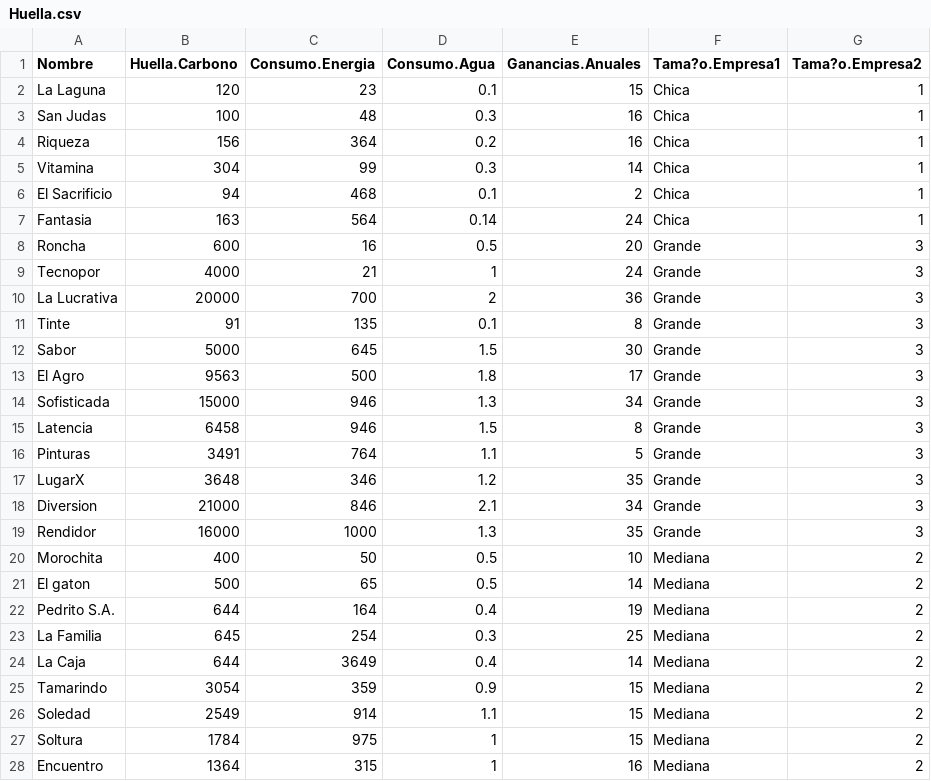
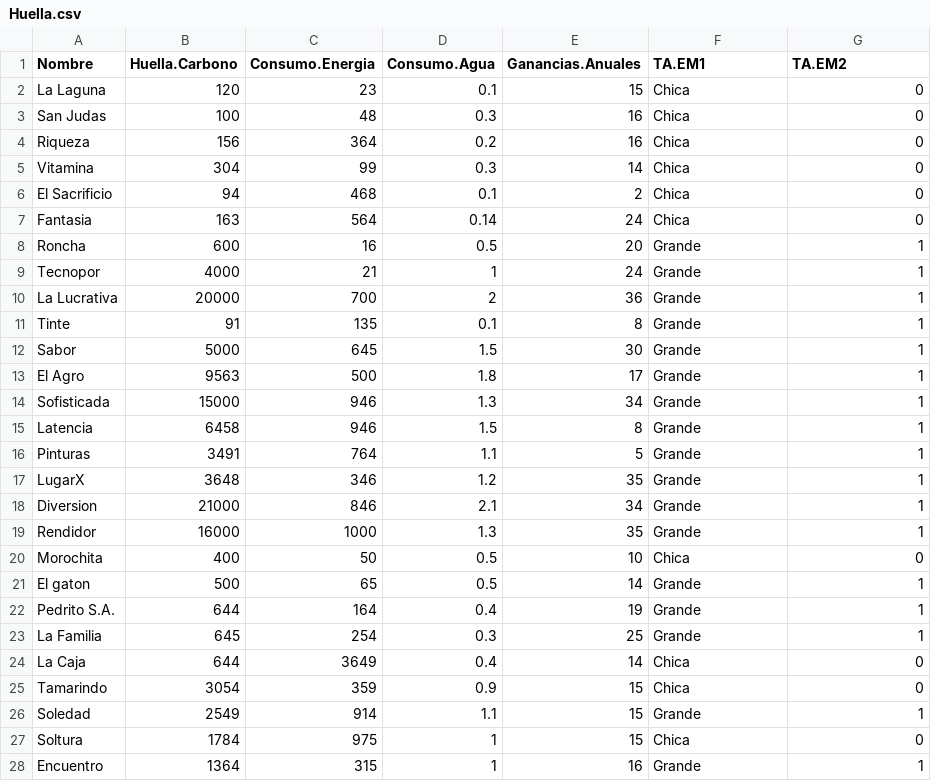
Before and after one commit to luiqs/Estadistica-Aplicada, a CSV file: PDB/Huella.csv, drawn as a sheet; only a part is shown; the diff covers the shown part only.

Commit message:
Huella binomial

```diff
--- a/PDB/Huella.csv
+++ b/PDB/Huella.csv
@@ -1,28 +1,28 @@
-"Nombre","Huella.Carbono","Consumo.Energia","Consumo.Agua","Ganancias.Anuales","Tama?o.Empresa1","Tama?o.Empresa2"
-"La Laguna",120,23,0.1,15,"Chica",1
-"San Judas",100,48,0.3,16,"Chica",1
-"Riqueza",156,364,0.2,16,"Chica",1
-"Vitamina",304,99,0.3,14,"Chica",1
-"El Sacrificio",94,468,0.1,2,"Chica",1
-"Fantasia",163,564,0.14,24,"Chica",1
-"Roncha",600,16,0.5,20,"Grande",3
-"Tecnopor",4000,21,1,24,"Grande",3
-"La Lucrativa",20000,700,2,36,"Grande",3
-"Tinte",91,135,0.1,8,"Grande",3
-"Sabor",5000,645,1.5,30,"Grande",3
-"El Agro",9563,500,1.8,17,"Grande",3
-"Sofisticada",15000,946,1.3,34,"Grande",3
-"Latencia",6458,946,1.5,8,"Grande",3
-"Pinturas",3491,764,1.1,5,"Grande",3
-"LugarX",3648,346,1.2,35,"Grande",3
-"Diversion",21000,846,2.1,34,"Grande",3
-"Rendidor",16000,1000,1.3,35,"Grande",3
-"Morochita",400,50,0.5,10,"Mediana",2
-"El gaton",500,65,0.5,14,"Mediana",2
-"Pedrito S.A.",644,164,0.4,19,"Mediana",2
-"La Familia",645,254,0.3,25,"Mediana",2
-"La Caja",644,3649,0.4,14,"Mediana",2
-"Tamarindo",3054,359,0.9,15,"Mediana",2
-"Soledad",2549,914,1.1,15,"Mediana",2
-"Soltura",1784,975,1,15,"Mediana",2
-"Encuentro",1364,315,1,16,"Mediana",2
+"Nombre","Huella.Carbono","Consumo.Energia","Consumo.Agua","Ganancias.Anuales","TA.EM1","TA.EM2"
+"La Laguna",120,23,0.1,15,"Chica",0
+"San Judas",100,48,0.3,16,"Chica",0
+"Riqueza",156,364,0.2,16,"Chica",0
+"Vitamina",304,99,0.3,14,"Chica",0
+"El Sacrificio",94,468,0.1,2,"Chica",0
+"Fantasia",163,564,0.14,24,"Chica",0
+"Roncha",600,16,0.5,20,"Grande",1
+"Tecnopor",4000,21,1,24,"Grande",1
+"La Lucrativa",20000,700,2,36,"Grande",1
+"Tinte",91,135,0.1,8,"Grande",1
+"Sabor",5000,645,1.5,30,"Grande",1
+"El Agro",9563,500,1.8,17,"Grande",1
+"Sofisticada",15000,946,1.3,34,"Grande",1
+"Latencia",6458,946,1.5,8,"Grande",1
+"Pinturas",3491,764,1.1,5,"Grande",1
+"LugarX",3648,346,1.2,35,"Grande",1
+"Diversion",21000,846,2.1,34,"Grande",1
+"Rendidor",16000,1000,1.3,35,"Grande",1
+"Morochita",400,50,0.5,10,"Chica",0
+"El gaton",500,65,0.5,14,"Grande",1
+"Pedrito S.A.",644,164,0.4,19,"Grande",1
+"La Familia",645,254,0.3,25,"Grande",1
+"La Caja",644,3649,0.4,14,"Chica",0
+"Tamarindo",3054,359,0.9,15,"Chica",0
+"Soledad",2549,914,1.1,15,"Grande",1
+"Soltura",1784,975,1,15,"Chica",0
+"Encuentro",1364,315,1,16,"Grande",1
```
Also changed, not shown: 6 edited cells elsewhere in this file.
